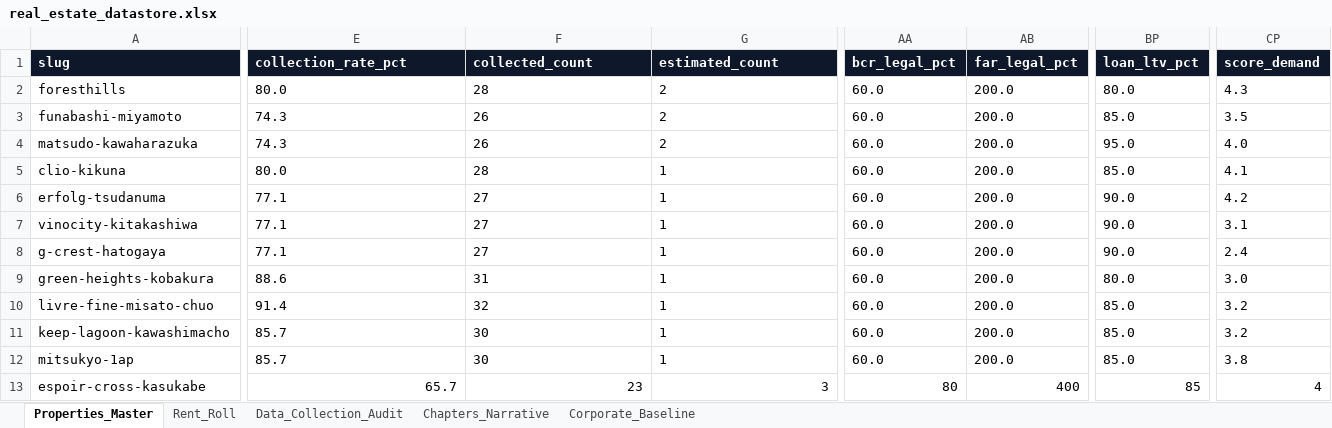
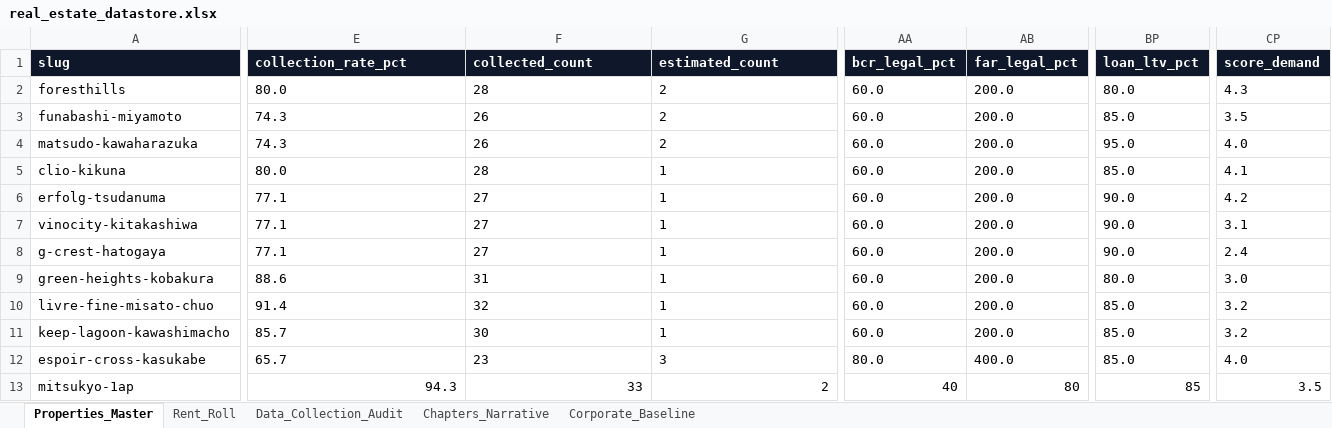
Before and after one commit to cocomadde/myrealbiz, an Excel workbook: moabiz/data/real_estate_datastore.xlsx, sheet Properties_Master, drawn as a sheet; only a part is shown, gaps mark what is left out; values as stored, in another font and other column widths than the file's, no borders; removed rows and columns are numbered as before the commit, all else as after; rows hold the shown columns only; the diff covers the shown part only; the diff names each change by its address in the sheet, - before the commit and + after, or states it on an @@ line.

```diff
--- a/moabiz/data/real_estate_datastore.xlsx (sheet Properties_Master)
+++ b/moabiz/data/real_estate_datastore.xlsx (sheet Properties_Master)
-row 12: mitsukyo-1ap | 85.7 | 30 | 1 | 60.0 | 200.0 | 85.0 | 3.8
-E12:G12 alignment: right
+E12:G12 alignment: left
-AA12 (bcr_legal_pct): 80
+AA12 (bcr_legal_pct): 80.0
-AB12 (far_legal_pct): 400
+AB12 (far_legal_pct): 400.0
-BP12 (loan_ltv_pct): 85
+BP12 (loan_ltv_pct): 85.0
-CP12 (score_demand): 4
+CP12 (score_demand): 4.0
+row 13: mitsukyo-1ap | 94.3 | 33 | 2 | 40 | 80 | 85 | 3.5
```
Also changed, not shown: cell formats elsewhere in this sheet, sheet Data_Collection_Audit, sheet Rent_Roll, sheet Chapters_Narrative, data/real_estate_datastore.xlsx, 19 other files.
